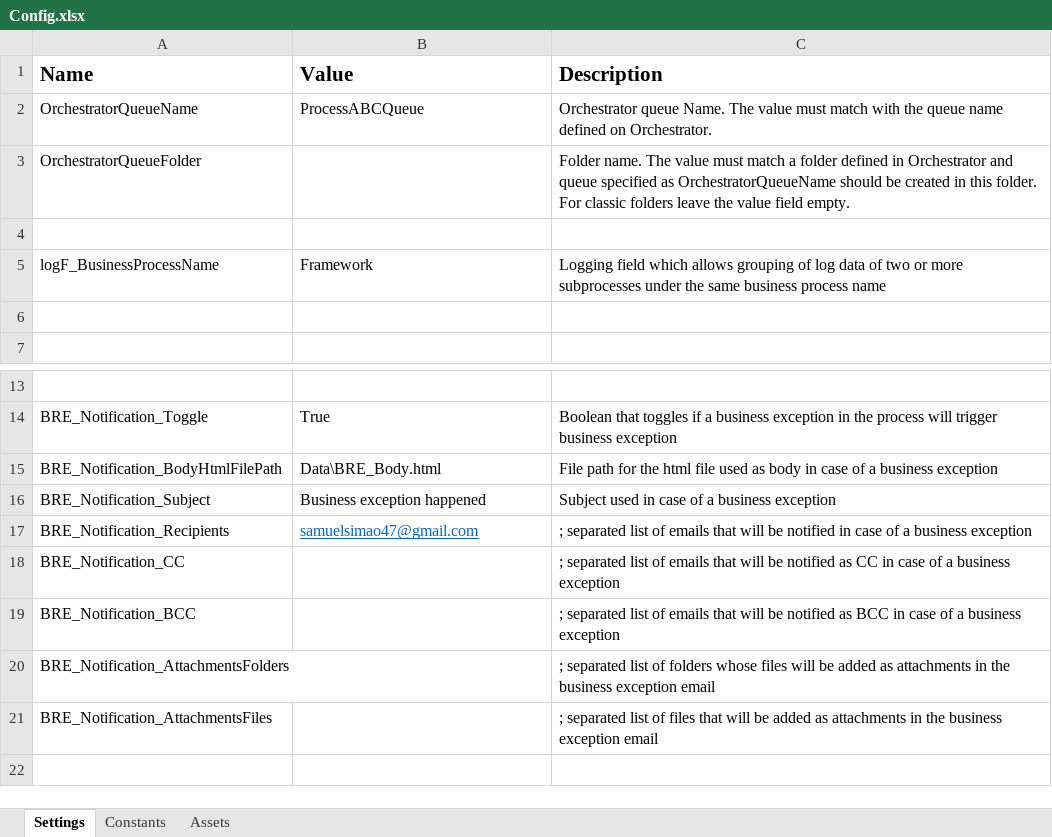
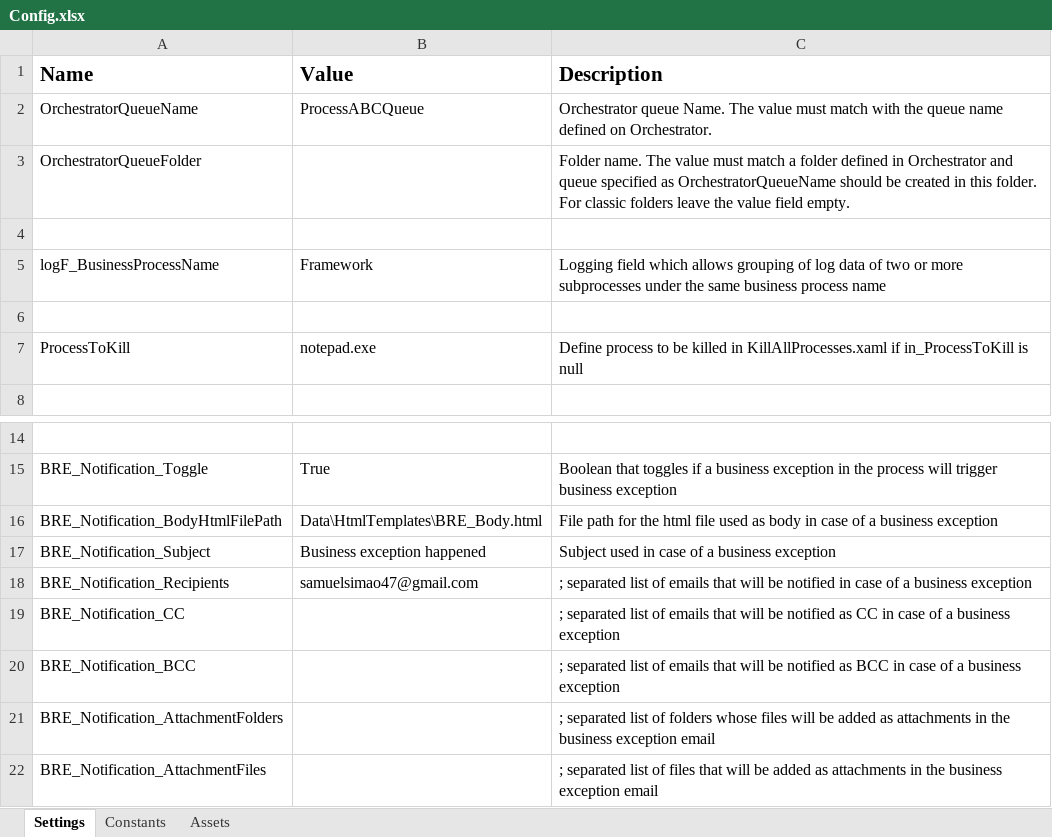
Before and after one commit to Samuca47prog/UiPath_REFramework_Porreta, an Excel workbook: REFramework_Porreta/Data/Config.xlsx, sheet Settings, drawn as a sheet; only a part is shown, gaps mark what is left out; values as stored, in another font and other column widths than the file's, no borders; addresses are those after the commit; the diff names each change by its address in the sheet, - before the commit and + after, or states it on an @@ line.

Commit message:
Finish sending BRE notification #15

```diff
--- a/REFramework_Porreta/Data/Config.xlsx (sheet Settings)
+++ b/REFramework_Porreta/Data/Config.xlsx (sheet Settings)
+row 7: ProcessToKill | notepad.exe | Define process to be killed in KillAllProcesses.xaml if in_ProcessToKill is null
-B16 (Value): Data\BRE_Body.html
+B16 (Value): Data\HtmlTemplates\BRE_Body.html
@@ B18 underline: on → off, text colour: #0563C1 → black @@
-A21 (Name): BRE_Notification_AttachmentsFolders
+A21 (Name): BRE_Notification_AttachmentFolders
-A22 (Name): BRE_Notification_AttachmentsFiles
+A22 (Name): BRE_Notification_AttachmentFiles
```
Also changed, not shown: 8 other files.
